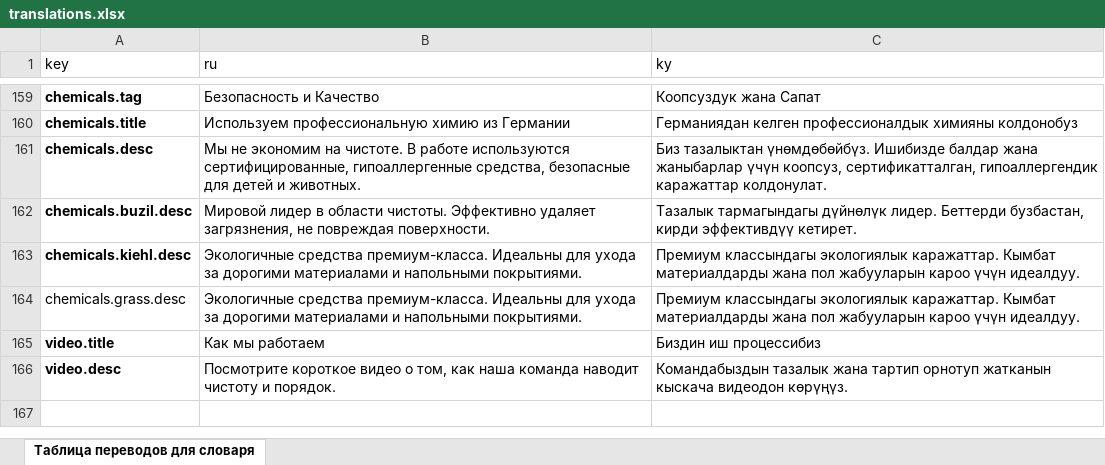
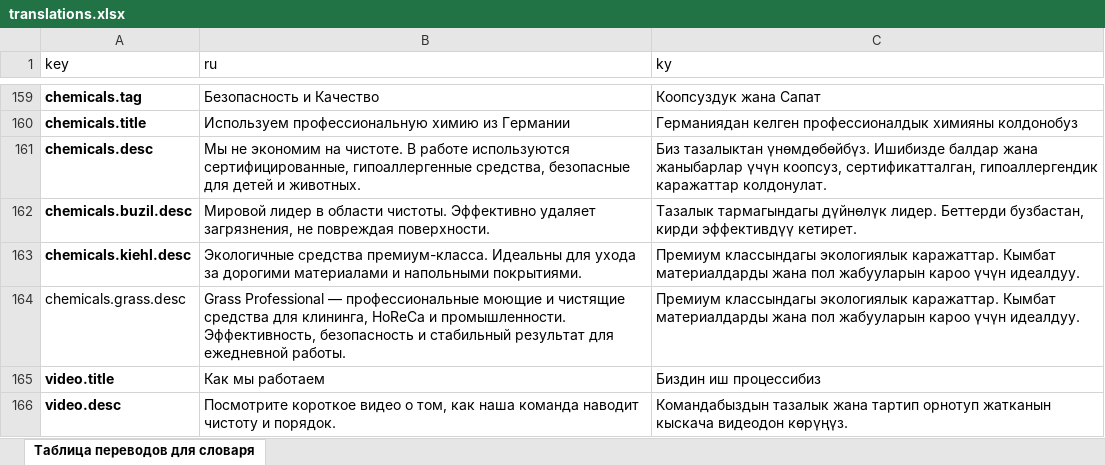
Before and after one commit to Seitek2002/taza-ayim, an Excel workbook: public/translations.xlsx, sheet Таблица переводов для словаря, drawn as a sheet; only a part is shown, gaps mark what is left out; values as stored, in another font and other column widths than the file's, no borders; charts and pictures not drawn; the diff names each change by its address in the sheet, - before the commit and + after, or states it on an @@ line.

Commit message:
text-changed

```diff
--- a/public/translations.xlsx (sheet Таблица переводов для словаря)
+++ b/public/translations.xlsx (sheet Таблица переводов для словаря)
-B164 (ru): Экологичные средства премиум-класса. Идеальны для ухода за дорогими материалами и напольными покрытиями.
+B164 (ru): Grass Professional — профессиональные моющие и чистящие средства для клининга, HoReCa и промышленности. Эффективность, безопасность и стабильный результат для ежедневной работы.
```
